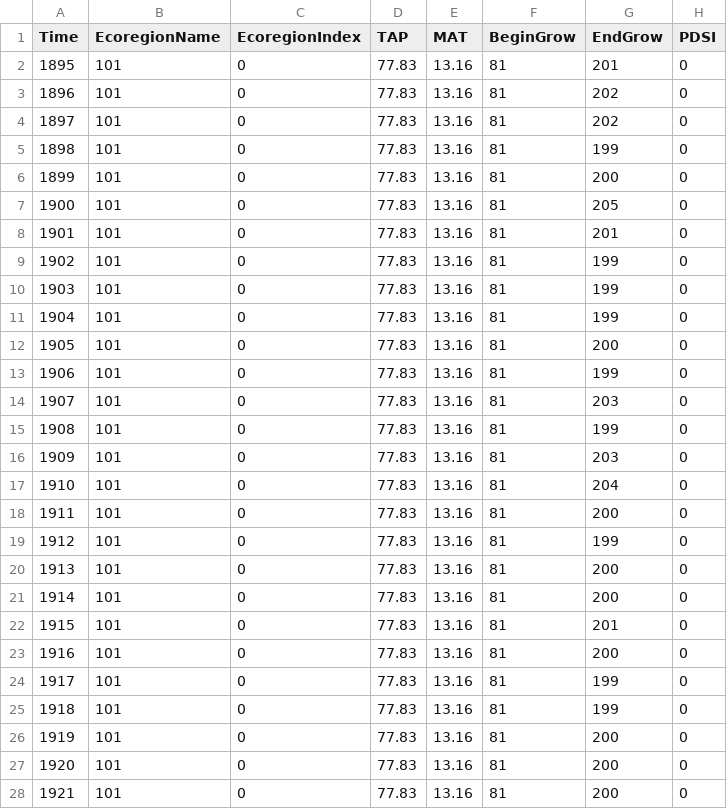
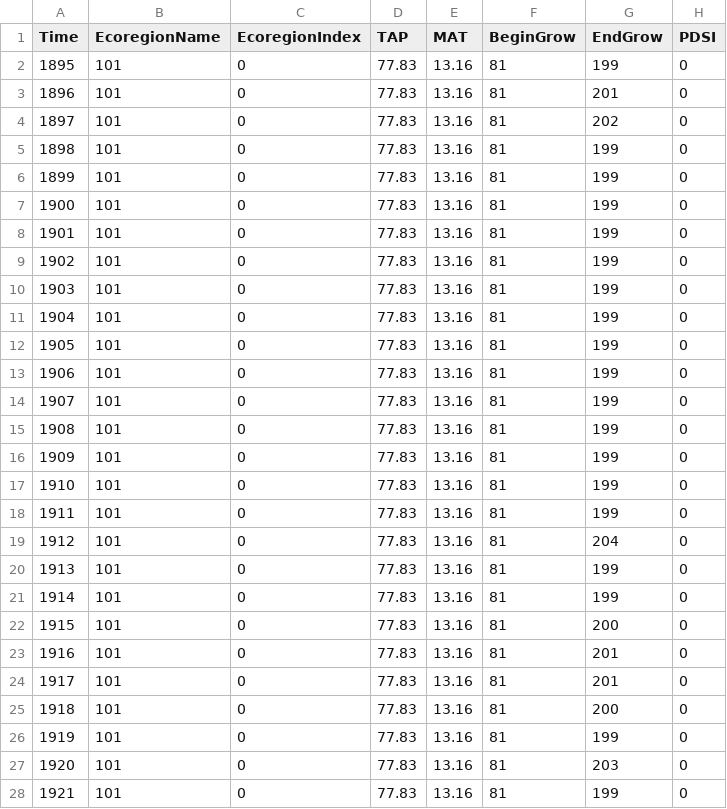
Before and after one commit to Klemet/LANDIS-II-Magic-Harvest, a CSV file: Examples/BiomassHarvest/Climate-annual-log.csv, drawn as a sheet; only a part is shown; the diff covers the shown part only.

Commit message:
Fixing error in Biomass harvest example

```diff
--- a/Examples/BiomassHarvest/Climate-annual-log.csv
+++ b/Examples/BiomassHarvest/Climate-annual-log.csv
@@ -1,9 +1,9 @@
 Time,EcoregionName,EcoregionIndex,TAP,MAT,BeginGrow,EndGrow,PDSI,
-1895, 101, 0, 77.83, 13.16, 81, 201, 0,
-1896, 101, 0, 77.83, 13.16, 81, 202, 0,
+1895, 101, 0, 77.83, 13.16, 81, 199, 0,
+1896, 101, 0, 77.83, 13.16, 81, 201, 0,
 1897, 101, 0, 77.83, 13.16, 81, 202, 0,
 1898, 101, 0, 77.83, 13.16, 81, 199, 0,
-1899, 101, 0, 77.83, 13.16, 81, 200, 0,
-1900, 101, 0, 77.83, 13.16, 81, 205, 0,
-1901, 101, 0, 77.83, 13.16, 81, 201, 0,
+1899, 101, 0, 77.83, 13.16, 81, 199, 0,
+1900, 101, 0, 77.83, 13.16, 81, 199, 0,
+1901, 101, 0, 77.83, 13.16, 81, 199, 0,
 1902, 101, 0, 77.83, 13.16, 81, 199, 0,
@@ -11,18 +11,18 @@ Time,EcoregionName,EcoregionIndex,TAP,MAT,BeginGrow,EndGrow,PDSI,
 1904, 101, 0, 77.83, 13.16, 81, 199, 0,
-1905, 101, 0, 77.83, 13.16, 81, 200, 0,
+1905, 101, 0, 77.83, 13.16, 81, 199, 0,
 1906, 101, 0, 77.83, 13.16, 81, 199, 0,
-1907, 101, 0, 77.83, 13.16, 81, 203, 0,
+1907, 101, 0, 77.83, 13.16, 81, 199, 0,
 1908, 101, 0, 77.83, 13.16, 81, 199, 0,
-1909, 101, 0, 77.83, 13.16, 81, 203, 0,
-1910, 101, 0, 77.83, 13.16, 81, 204, 0,
-1911, 101, 0, 77.83, 13.16, 81, 200, 0,
-1912, 101, 0, 77.83, 13.16, 81, 199, 0,
-1913, 101, 0, 77.83, 13.16, 81, 200, 0,
-1914, 101, 0, 77.83, 13.16, 81, 200, 0,
-1915, 101, 0, 77.83, 13.16, 81, 201, 0,
-1916, 101, 0, 77.83, 13.16, 81, 200, 0,
-1917, 101, 0, 77.83, 13.16, 81, 199, 0,
-1918, 101, 0, 77.83, 13.16, 81, 199, 0,
-1919, 101, 0, 77.83, 13.16, 81, 200, 0,
-1920, 101, 0, 77.83, 13.16, 81, 200, 0,
-1921, 101, 0, 77.83, 13.16, 81, 200, 0,
+1909, 101, 0, 77.83, 13.16, 81, 199, 0,
+1910, 101, 0, 77.83, 13.16, 81, 199, 0,
+1911, 101, 0, 77.83, 13.16, 81, 199, 0,
+1912, 101, 0, 77.83, 13.16, 81, 204, 0,
+1913, 101, 0, 77.83, 13.16, 81, 199, 0,
+1914, 101, 0, 77.83, 13.16, 81, 199, 0,
+1915, 101, 0, 77.83, 13.16, 81, 200, 0,
+1916, 101, 0, 77.83, 13.16, 81, 201, 0,
+1917, 101, 0, 77.83, 13.16, 81, 201, 0,
+1918, 101, 0, 77.83, 13.16, 81, 200, 0,
+1919, 101, 0, 77.83, 13.16, 81, 199, 0,
+1920, 101, 0, 77.83, 13.16, 81, 203, 0,
+1921, 101, 0, 77.83, 13.16, 81, 199, 0,
```
Also changed, not shown: 54 edited cells elsewhere in this file, 1 other file.
